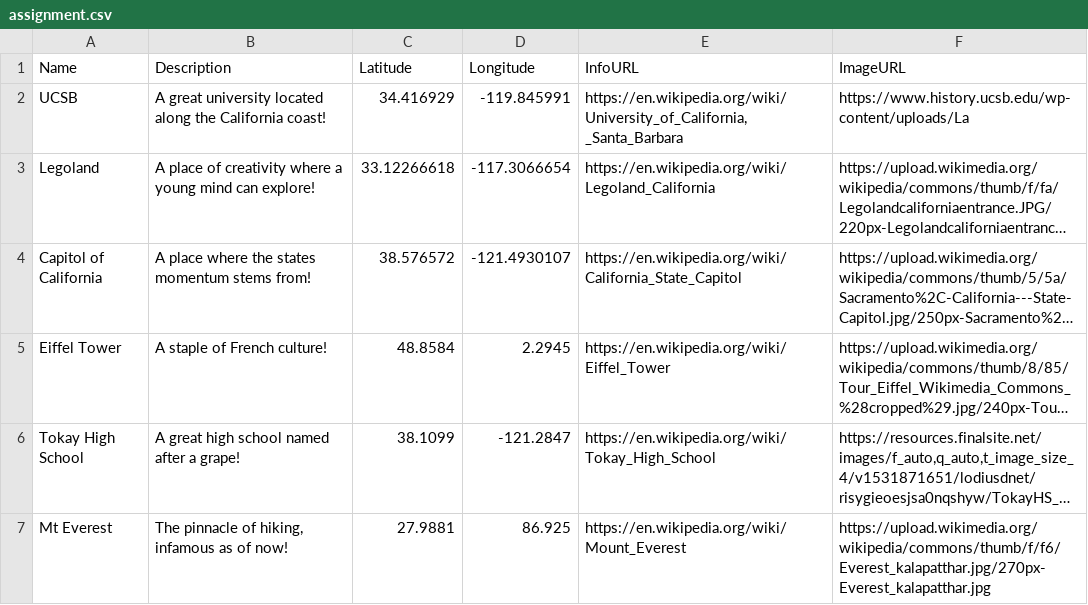
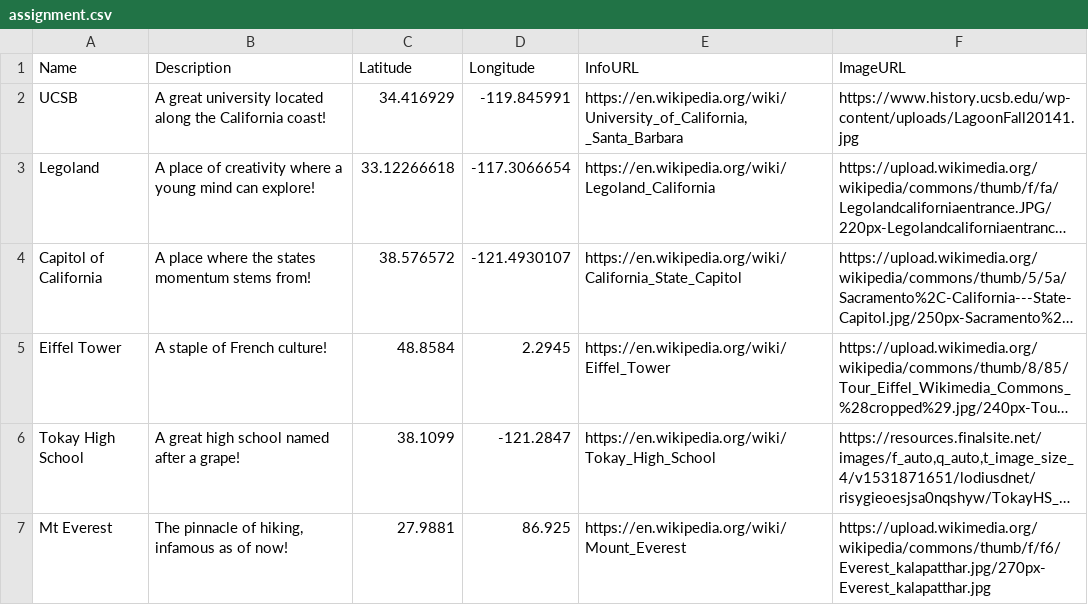
Before and after one commit to andrewrocks123/andrewrock123.github.io, a CSV file: assignment.csv, drawn as a sheet; long unchanged cells end in …; the diff names each change by its address in the sheet, - before the commit and + after, or states it on an @@ line.

Commit message:
Add files via upload

```diff
--- a/assignment.csv
+++ b/assignment.csv
-F2 (ImageURL): https://www.history.ucsb.edu/wp-content/uploads/La
+F2 (ImageURL): https://www.history.ucsb.edu/wp-content/uploads/LagoonFall20141.jpg
```
